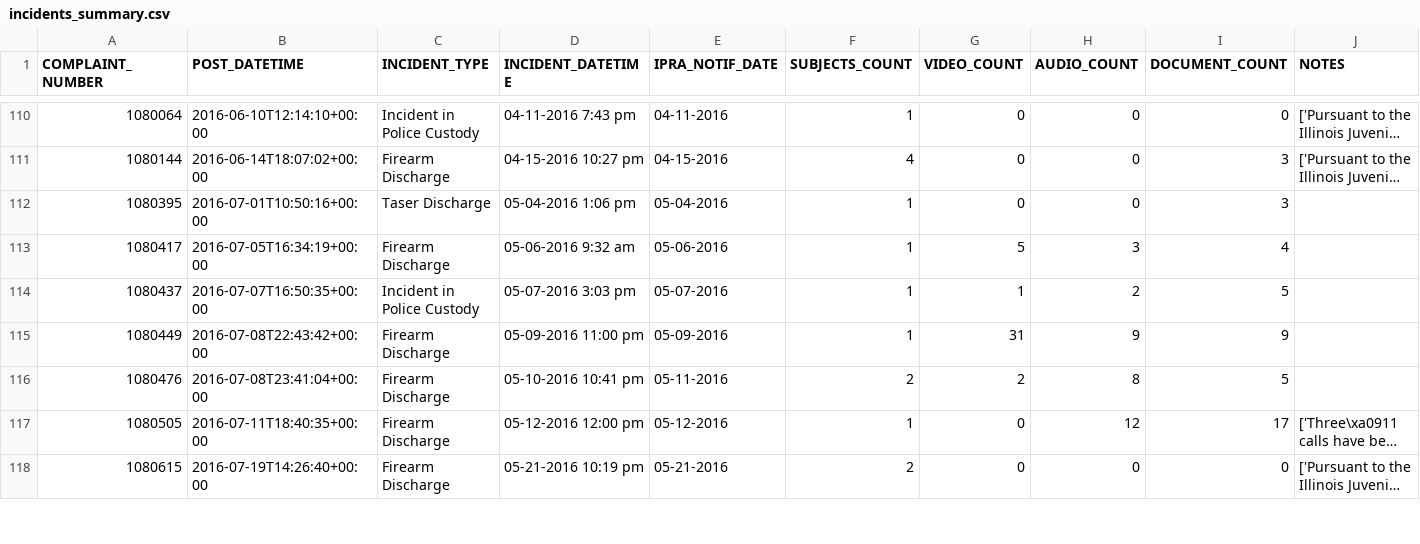
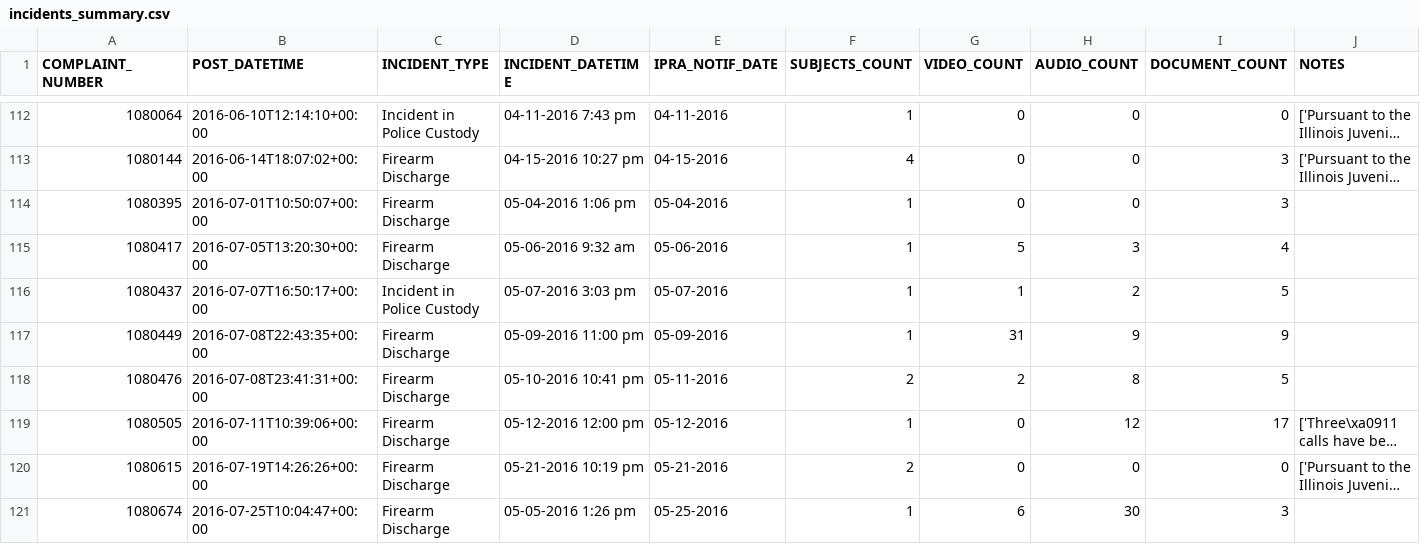
Before and after one commit to jayqi/ipra-portal-scraper, a CSV file: incidents_summary.csv, drawn as a sheet; only a part is shown, gaps mark what is left out; long unchanged cells end in …; addresses are those after the commit; the diff covers the shown part only; the diff names each change by its address in the sheet, - before the commit and + after, or states it on an @@ line.

```diff
--- a/incidents_summary.csv
+++ b/incidents_summary.csv
-B114 (POST_DATETIME): 2016-07-01T10:50:16+00:00
+B114 (POST_DATETIME): 2016-07-01T10:50:07+00:00
-C114 (INCIDENT_TYPE): Taser Discharge
+C114 (INCIDENT_TYPE): Firearm Discharge
-B115 (POST_DATETIME): 2016-07-05T16:34:19+00:00
+B115 (POST_DATETIME): 2016-07-05T13:20:30+00:00
-B116 (POST_DATETIME): 2016-07-07T16:50:35+00:00
+B116 (POST_DATETIME): 2016-07-07T16:50:17+00:00
-B117 (POST_DATETIME): 2016-07-08T22:43:42+00:00
+B117 (POST_DATETIME): 2016-07-08T22:43:35+00:00
-B118 (POST_DATETIME): 2016-07-08T23:41:04+00:00
+B118 (POST_DATETIME): 2016-07-08T23:41:31+00:00
-B119 (POST_DATETIME): 2016-07-11T18:40:35+00:00
+B119 (POST_DATETIME): 2016-07-11T10:39:06+00:00
-B120 (POST_DATETIME): 2016-07-19T14:26:40+00:00
+B120 (POST_DATETIME): 2016-07-19T14:26:26+00:00
+row 121: 1080674 | 2016-07-25T10:04:47+00:00 | Firearm Discharge | 05-05-2016 1:26 pm | 05-25-2016 | 1 | 6 | 30 | 3
```
Also changed, not shown: 9 added rows and 12 edited cells elsewhere in this file, subjects.csv, 3 other files.
